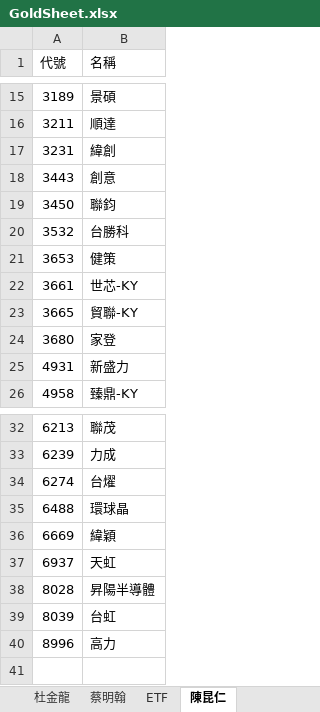
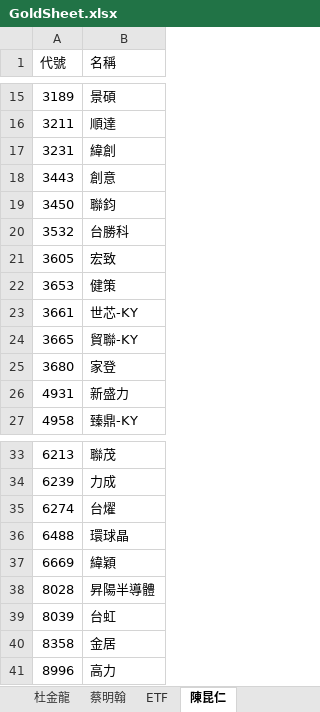
Before and after one commit to ONicole0101/Gold, an Excel workbook: Allcsv/GoldSheet.xlsx, sheet 陳昆仁, drawn as a sheet; only a part is shown, gaps mark what is left out; values as stored, in another font and other column widths than the file's, no cell formats; charts and pictures not drawn; removed rows and columns are numbered as before the commit, all else as after; the diff names each change by its address in the sheet, - before the commit and + after, or states it on an @@ line.

Commit message:
U_20.2012

```diff
--- a/Allcsv/GoldSheet.xlsx (sheet 陳昆仁)
+++ b/Allcsv/GoldSheet.xlsx (sheet 陳昆仁)
+row 21: 3605 | 宏致
-row 37: 6937 | 天虹
+row 40: 8358 | 金居
```
Also changed, not shown: cell formats.
